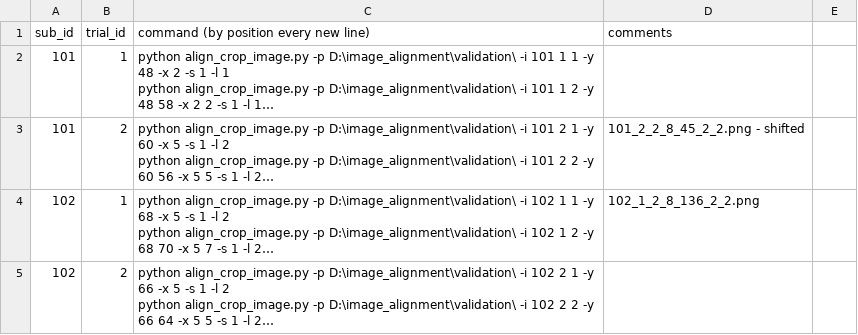
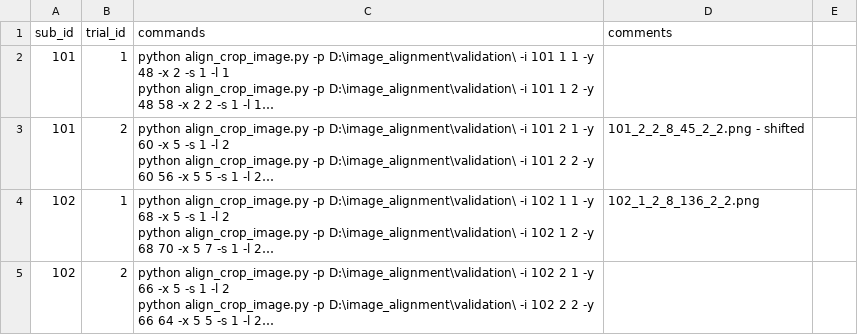
Before and after one commit to IS2AI/SpeakingFaces, a CSV file: metadata/session_2/valid.csv, drawn as a sheet; only a part is shown; long unchanged cells end in …; the diff names each change by its address in the sheet, - before the commit and + after, or states it on an @@ line.

Commit message:
added valid.csv

```diff
--- a/metadata/session_2/valid.csv
+++ b/metadata/session_2/valid.csv
-C1: command (by position every new line)
+C1: commands
```
